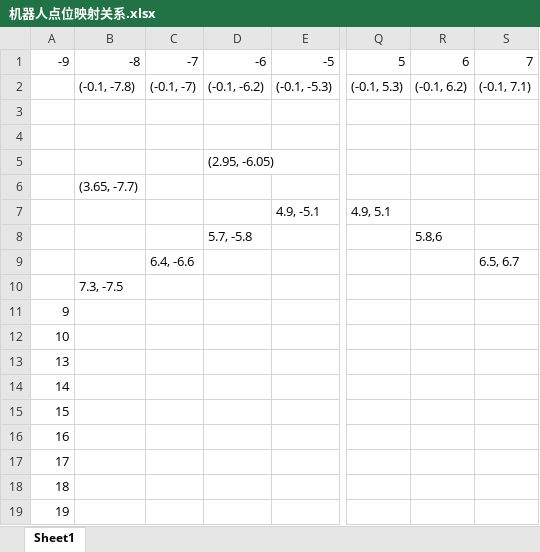
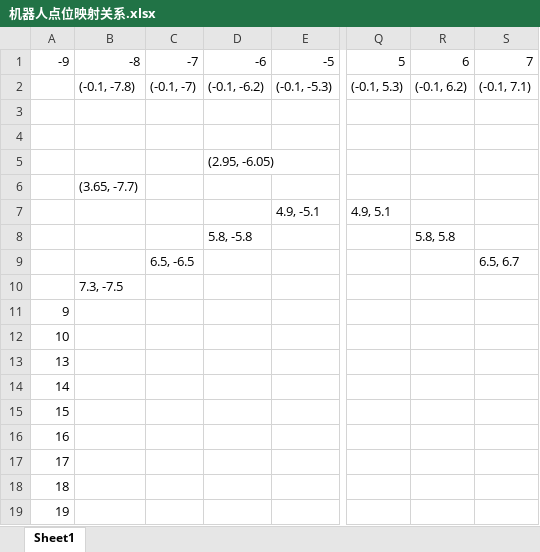
Before and after one commit to Shad0wSAMA/RoboticManipulation, an Excel workbook: 机器人点位映射关系.xlsx, sheet Sheet1, drawn as a sheet; only a part is shown, gaps mark what is left out; values as stored, in another font and other column widths than the file's, no borders; the diff names each change by its address in the sheet, - before the commit and + after, or states it on an @@ line.

```diff
--- a/机器人点位映射关系.xlsx (sheet Sheet1)
+++ b/机器人点位映射关系.xlsx (sheet Sheet1)
-D8: 5.7, -5.8
+D8: 5.8, -5.8
-R8: 5.8,6
+R8: 5.8, 5.8
-C9: 6.4, -6.6
+C9: 6.5, -6.5
```
Also changed, not shown: 6 other files.
